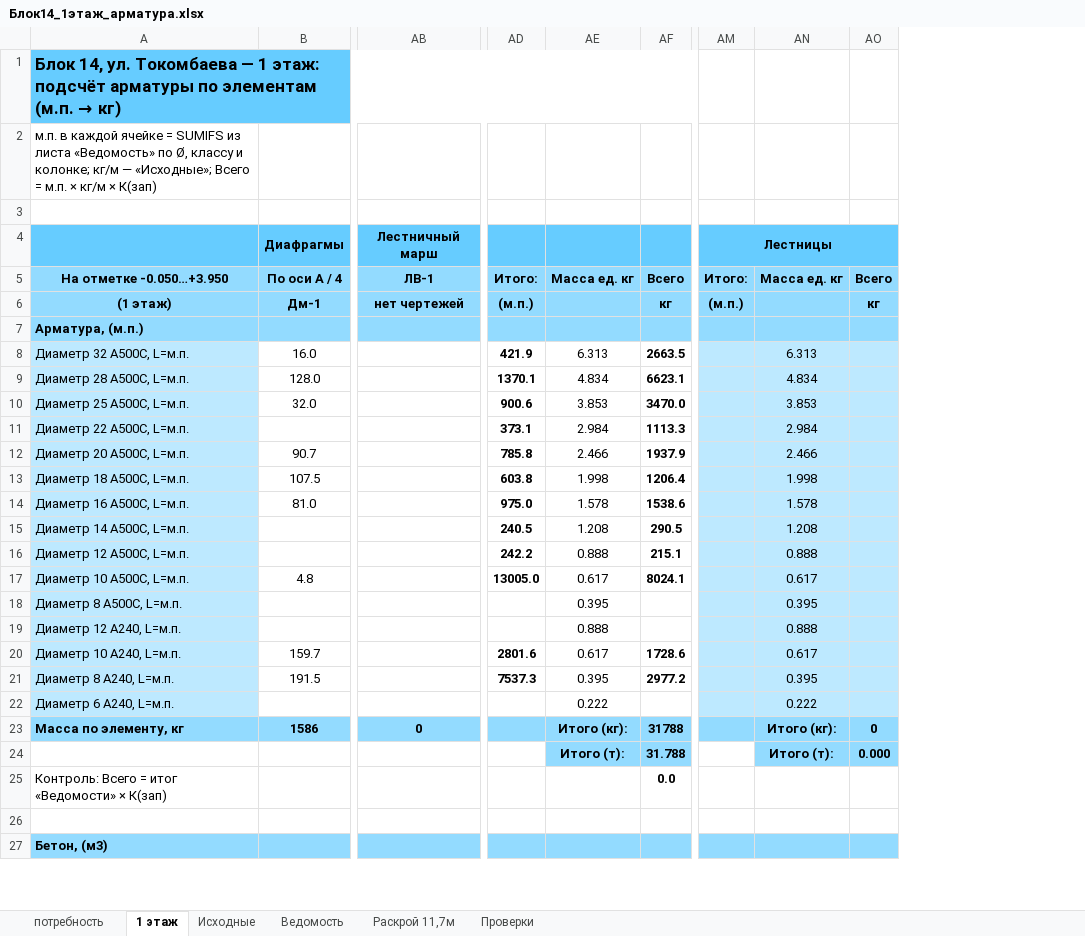
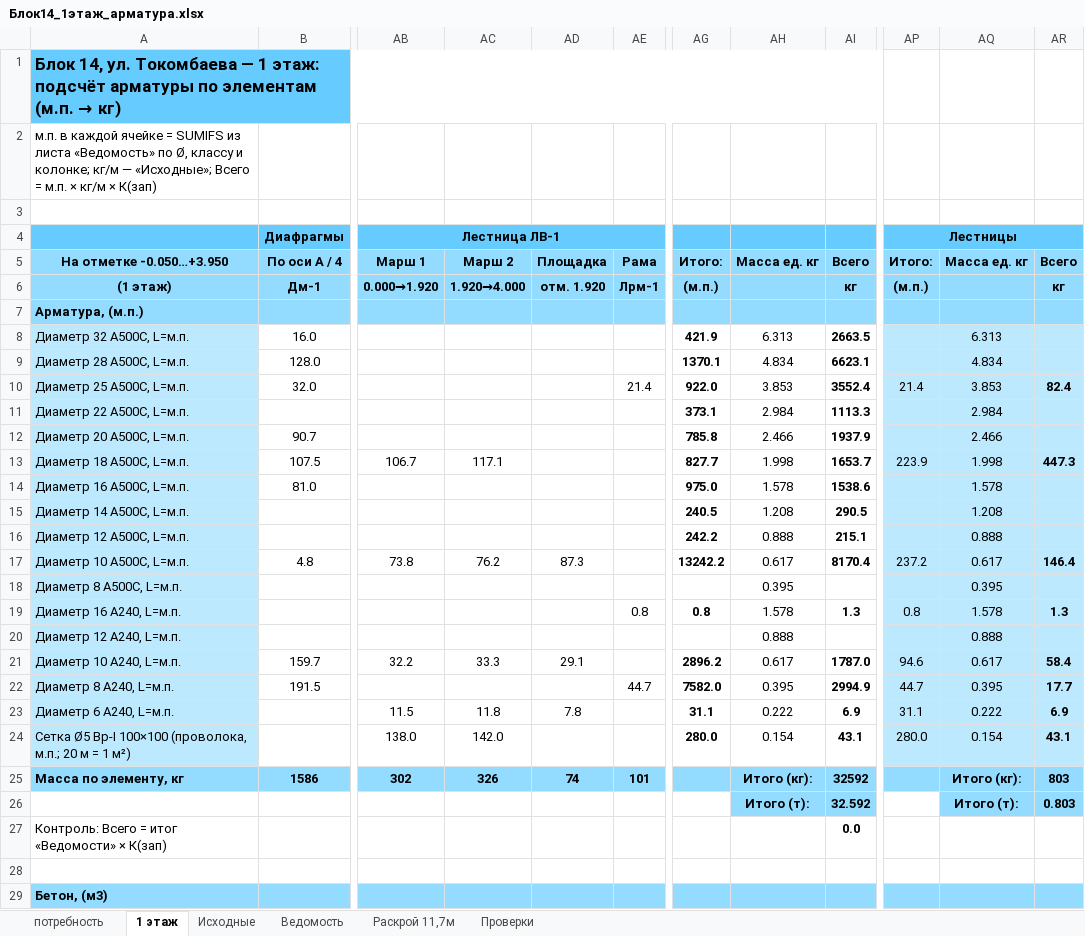
Before and after one commit to maguwaira/PTO, an Excel workbook: Блок14_1этаж_арматура.xlsx, sheet 1 этаж, drawn as a sheet; only a part is shown, gaps mark what is left out; values as stored, in another font and other column widths than the file's, no borders; removed rows and columns are numbered as before the commit, all else as after; rows hold the shown columns only; the diff covers the shown part only; the diff names each change by its address in the sheet, - before the commit and + after, or states it on an @@ line.

```diff
--- a/Блок14_1этаж_арматура.xlsx (sheet 1 этаж)
+++ b/Блок14_1этаж_арматура.xlsx (sheet 1 этаж)
-column AB, rows 4-23: Лестничный марш | ЛВ-1 | нет чертежей |  |  |  |  |  |  |  |  |  |  |  |  |  |  |  |  | 0
+column AB, rows 4-17: Лестница ЛВ-1 | Марш 1 | 0.000→1.920 |  |  |  |  |  |  | 106.7 |  |  |  | 73.8; rows 21-23: 32.2 |  | 11.5; row 25: 302
+column AC, rows 5-17: Марш 2 | 1.920→4.000 |  |  |  |  |  |  | 117.1 |  |  |  | 76.2; rows 21-23: 33.3 |  | 11.8; row 25: 326
+column AD, rows 5-17: Площадка | отм. 1.920 |  |  |  |  |  |  |  |  |  |  | 87.3; rows 21-23: 29.1 |  | 7.8; row 25: 74
+column AE, rows 5-10: Рама | Лрм-1 |  |  |  | 21.4; row 22: 44.7; row 25: 101
-column AO, rows 5-24: Всего | кг |  |  |  |  |  |  |  |  |  |  |  |  |  |  |  |  | 0 | 0.000
+column AR, rows 5-17: Всего | кг |  |  |  | 82.4 |  |  | 447.3 |  |  |  | 146.4; rows 21-23: 58.4 | 17.7 | 6.9; rows 25-26: 803 | 0.803
-AG10: 900.6
+AG10: 922.0
-AI10: 3470.0
+AI10: 3552.4
-AP10: (empty)
+AP10: 21.4
-AG13: 603.8
+AG13: 827.7
-AI13: 1206.4
+AI13: 1653.7
-AP13: (empty)
+AP13: 223.9
-AG17: 13005.0
+AG17: 13242.2
-AI17: 8024.1
+AI17: 8170.4
-AP17: (empty)
+AP17: 237.2
+row 19: Диаметр 16 А240, L=м.п. |  |  |  |  | 0.8 | 0.8 | 1.578 | 1.3 | 0.8 | 1.578 | 1.3
-AG21: 2801.6
+AG21: 2896.2
-AI21: 1728.6
+AI21: 1787.0
-AP21: (empty)
+AP21: 94.6
-AG22: 7537.3
+AG22: 7582.0
-AI22: 2977.2
+AI22: 2994.9
-AP22: (empty)
+AP22: 44.7
-AG23: (empty)
+AG23: 31.1
-AI23: (empty)
+AI23: 6.9
-AP23: (empty)
+AP23: 31.1
+row 24: Сетка Ø5 Вр-I 100×100 (проволока, м.п.; 20 м = 1 м²) |  | 138.0 | 142.0 |  |  | 280.0 | 0.154 | 43.1 | 280.0 | 0.154 | 43.1
-AI25: 31788
+AI25: 32592
-AI26: 31.788
+AI26: 32.592
```
Also changed, not shown: 6 edited cells elsewhere in this sheet, sheet Ведомость, sheet Раскрой 11,7м, sheet потребность, sheet Исходные, sheet Проверки, formulas that keep their value.
